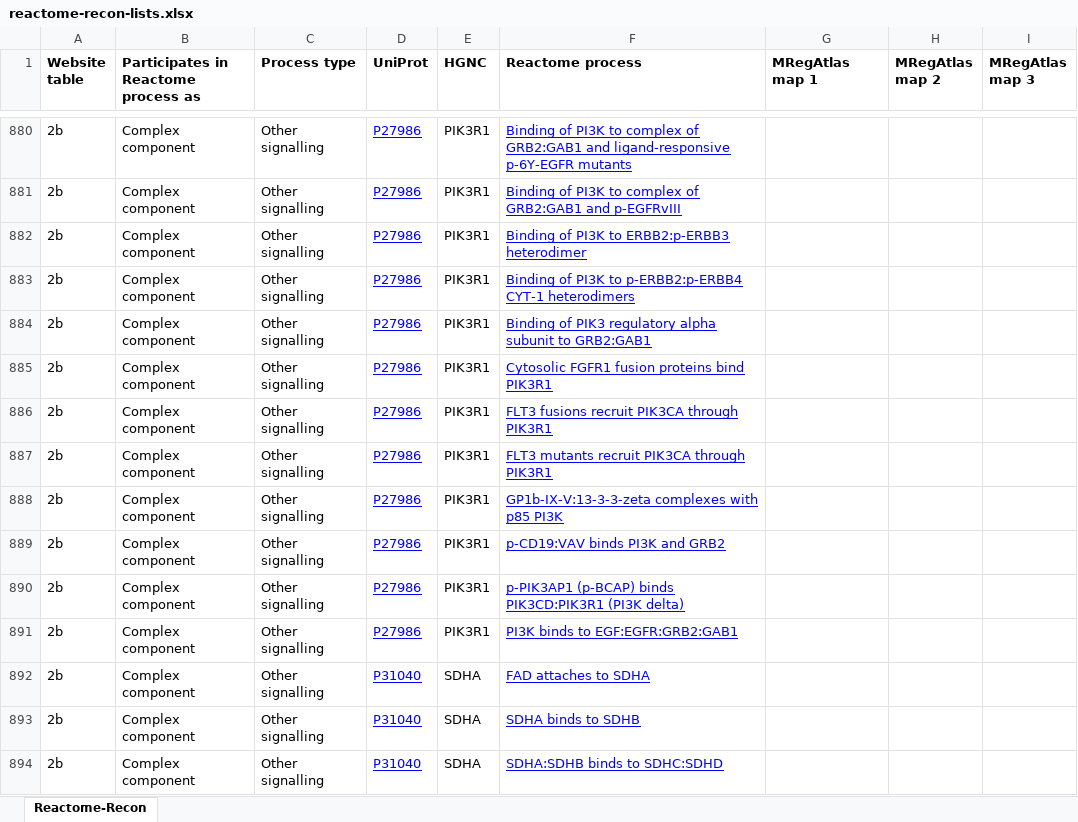
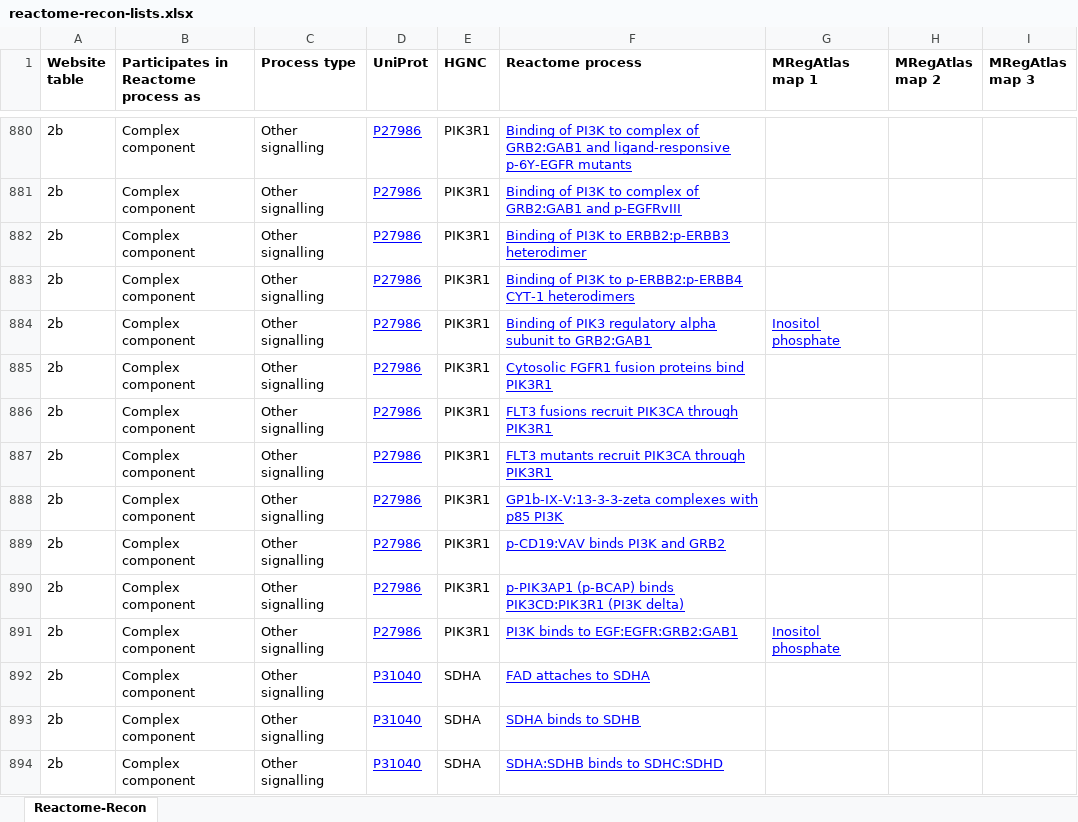
Before and after one commit to metabolismregulation/metabolismregulation.github.io, an Excel workbook: downloads/reactome-recon-lists.xlsx, sheet Reactome-Recon, drawn as a sheet; only a part is shown, gaps mark what is left out; values as stored, in another font and other column widths than the file's, no borders; the diff covers the shown part only; the diff names each change by its address in the sheet, - before the commit and + after, or states it on an @@ line.

```diff
--- a/downloads/reactome-recon-lists.xlsx (sheet Reactome-Recon)
+++ b/downloads/reactome-recon-lists.xlsx (sheet Reactome-Recon)
-G884 (MRegAtlas map 1): (empty)
+G884 (MRegAtlas map 1): Inositol phosphate
-G891 (MRegAtlas map 1): (empty)
+G891 (MRegAtlas map 1): Inositol phosphate
```
Also changed, not shown: 5 edited cells elsewhere in this sheet, 3 other files.
